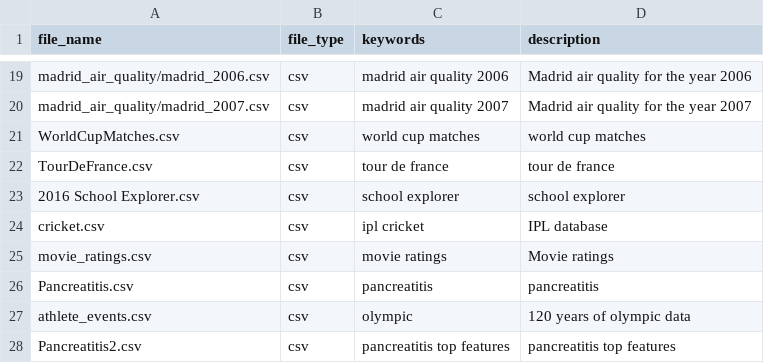
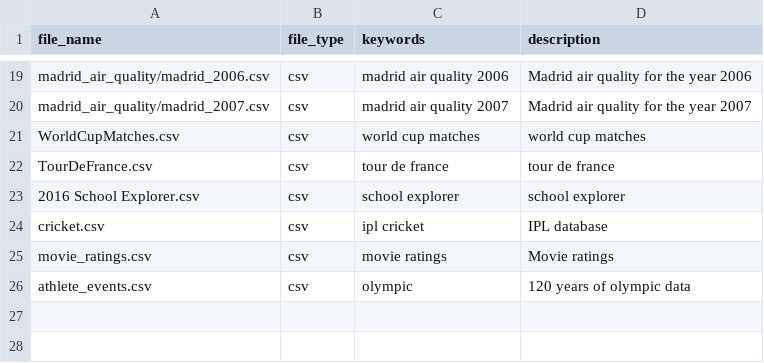
Before and after one commit to alfarvis/ALFA, a CSV file: Alfarvis/resources/file_database.csv, drawn as a sheet; only a part is shown, gaps mark what is left out; the diff names each change by its address in the sheet, - before the commit and + after, or states it on an @@ line.

```diff
--- a/Alfarvis/resources/file_database.csv
+++ b/Alfarvis/resources/file_database.csv
-row 26: Pancreatitis.csv | csv | pancreatitis | pancreatitis
-row 28: Pancreatitis2.csv | csv | pancreatitis top features | pancreatitis top features
```
Also changed, not shown: 5 other files.
